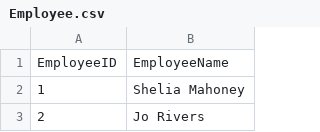
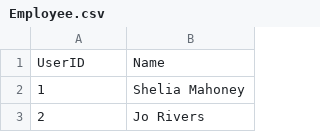
Before and after one commit to macsyd/csc370-database-project, a CSV file: data/Employee.csv, drawn as a sheet; only a part is shown; removed rows and columns are numbered as before the commit, all else as after; the diff names each change by its address in the sheet, - before the commit and + after, or states it on an @@ line.

Commit message:
Update Employee.csv to reflect schema changes in VPNManagement.sql

```diff
--- a/data/Employee.csv
+++ b/data/Employee.csv
-row 1: EmployeeID | EmployeeName
+row 1: UserID | Name
```
